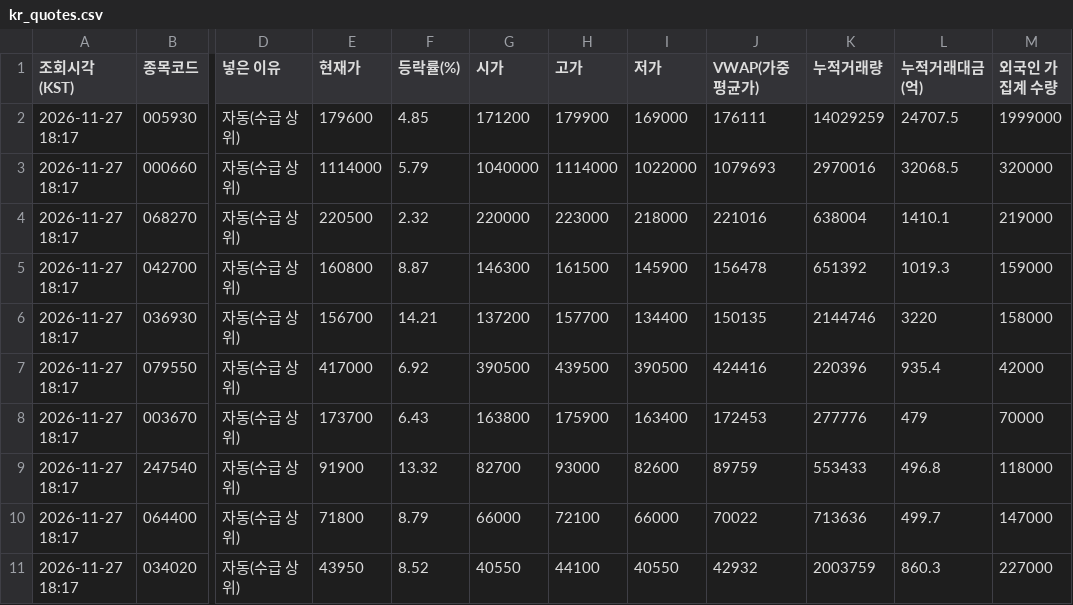
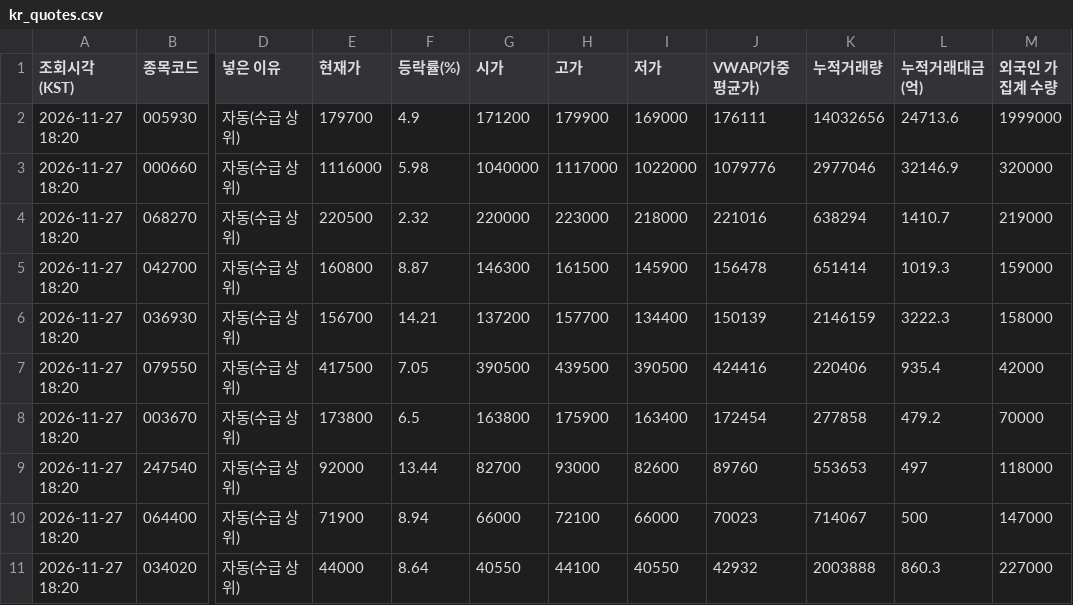
Before and after one commit to luker2366/ai-championship-data, a CSV file: kr_quotes.csv, drawn as a sheet; only a part is shown, gaps mark what is left out; the diff names each change by its address in the sheet, - before the commit and + after, or states it on an @@ line.

```diff
--- a/kr_quotes.csv
+++ b/kr_quotes.csv
-A2:A11 (조회시각(KST)): 2026-11-27 18:17
+A2:A11 (조회시각(KST)): 2026-11-27 18:20
-E2 (현재가): 179600
+E2 (현재가): 179700
-F2 (등락률(%)): 4.85
+F2 (등락률(%)): 4.9
-K2 (누적거래량): 14029259
+K2 (누적거래량): 14032656
-L2 (누적거래대금(억)): 24707.5
+L2 (누적거래대금(억)): 24713.6
-E3 (현재가): 1114000
+E3 (현재가): 1116000
-F3 (등락률(%)): 5.79
+F3 (등락률(%)): 5.98
-H3 (고가): 1114000
+H3 (고가): 1117000
-J3 (VWAP(가중평균가)): 1079693
+J3 (VWAP(가중평균가)): 1079776
-K3 (누적거래량): 2970016
+K3 (누적거래량): 2977046
-L3 (누적거래대금(억)): 32068.5
+L3 (누적거래대금(억)): 32146.9
-K4 (누적거래량): 638004
+K4 (누적거래량): 638294
-L4 (누적거래대금(억)): 1410.1
+L4 (누적거래대금(억)): 1410.7
-K5 (누적거래량): 651392
+K5 (누적거래량): 651414
-J6 (VWAP(가중평균가)): 150135
+J6 (VWAP(가중평균가)): 150139
-K6 (누적거래량): 2144746
+K6 (누적거래량): 2146159
-L6 (누적거래대금(억)): 3220
+L6 (누적거래대금(억)): 3222.3
-E7 (현재가): 417000
+E7 (현재가): 417500
-F7 (등락률(%)): 6.92
+F7 (등락률(%)): 7.05
-K7 (누적거래량): 220396
+K7 (누적거래량): 220406
-E8 (현재가): 173700
+E8 (현재가): 173800
-F8 (등락률(%)): 6.43
+F8 (등락률(%)): 6.5
-J8 (VWAP(가중평균가)): 172453
+J8 (VWAP(가중평균가)): 172454
-K8 (누적거래량): 277776
+K8 (누적거래량): 277858
-L8 (누적거래대금(억)): 479
+L8 (누적거래대금(억)): 479.2
-E9 (현재가): 91900
+E9 (현재가): 92000
-F9 (등락률(%)): 13.32
+F9 (등락률(%)): 13.44
-J9 (VWAP(가중평균가)): 89759
+J9 (VWAP(가중평균가)): 89760
-K9 (누적거래량): 553433
+K9 (누적거래량): 553653
-L9 (누적거래대금(억)): 496.8
+L9 (누적거래대금(억)): 497
-E10 (현재가): 71800
+E10 (현재가): 71900
-F10 (등락률(%)): 8.79
+F10 (등락률(%)): 8.94
-J10 (VWAP(가중평균가)): 70022
+J10 (VWAP(가중평균가)): 70023
-K10 (누적거래량): 713636
+K10 (누적거래량): 714067
-L10 (누적거래대금(억)): 499.7
+L10 (누적거래대금(억)): 500
-E11 (현재가): 43950
+E11 (현재가): 44000
-F11 (등락률(%)): 8.52
+F11 (등락률(%)): 8.64
-K11 (누적거래량): 2003759
+K11 (누적거래량): 2003888
```
Also changed, not shown: kr_live_flows.csv, status.csv.
